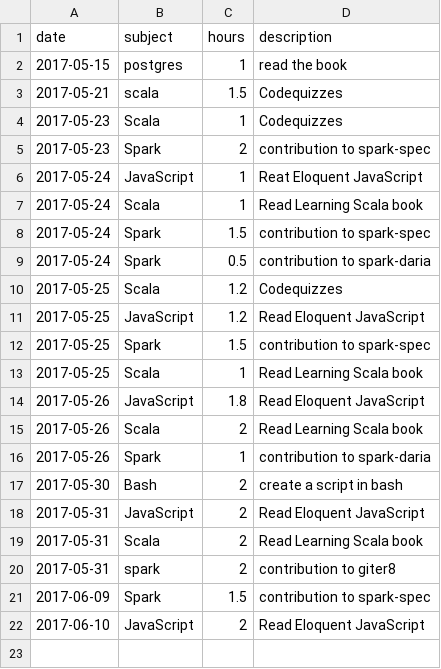
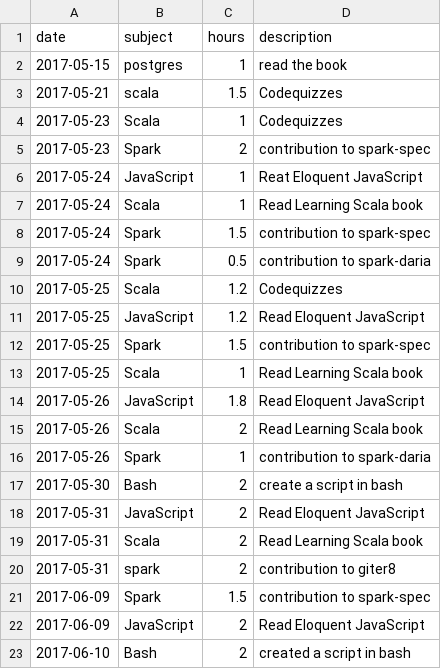
Before and after one commit to LizzParody/awesome-programming-workout, a CSV file: data/liz_training_log.csv, drawn as a sheet.

Commit message:
added the training log of june 10

```diff
--- a/data/liz_training_log.csv
+++ b/data/liz_training_log.csv
@@ -21,2 +21,3 @@ date,subject,hours,description
 2017-06-09,Spark,1.5,contribution to spark-spec
-2017-06-10,JavaScript,2,Read Eloquent JavaScript
+2017-06-09,JavaScript,2,Read Eloquent JavaScript
+2017-06-10,Bash,2,created a script in bash
```
